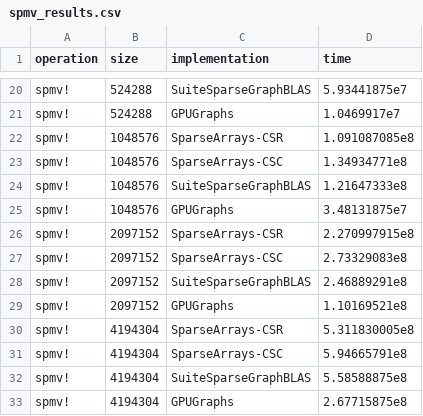
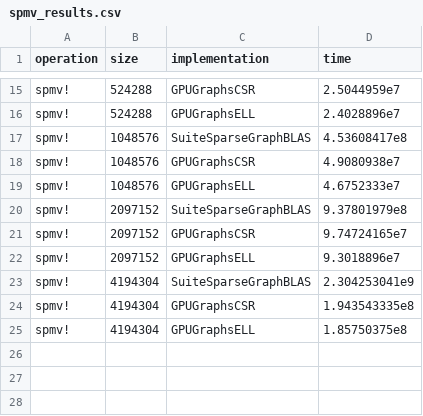
Before and after one commit to AntoineBut/GPUGraphs.jl, a CSV file: benchmark/out/spmv_results.csv, drawn as a sheet; only a part is shown, gaps mark what is left out; removed rows and columns are numbered as before the commit, all else as after; the diff covers the shown part only; the diff names each change by its address in the sheet, - before the commit and + after, or states it on an @@ line.

```diff
--- a/benchmark/out/spmv_results.csv
+++ b/benchmark/out/spmv_results.csv
-C15 (implementation): SuiteSparseGraphBLAS
+C15 (implementation): GPUGraphsCSR
-D15 (time): 5.93441875e7
+D15 (time): 2.5044959e7
-C16 (implementation): GPUGraphs
+C16 (implementation): GPUGraphsELL
-D16 (time): 1.0469917e7
+D16 (time): 2.4028896e7
-C17 (implementation): SparseArrays-CSR
+C17 (implementation): SuiteSparseGraphBLAS
-D17 (time): 1.091087085e8
+D17 (time): 4.53608417e8
-row 23: spmv! | 1048576 | SparseArrays-CSC | 1.34934771e8
-C18 (implementation): SuiteSparseGraphBLAS
+C18 (implementation): GPUGraphsCSR
-D18 (time): 1.21647333e8
+D18 (time): 4.9080938e7
-C19 (implementation): GPUGraphs
+C19 (implementation): GPUGraphsELL
-D19 (time): 3.48131875e7
+D19 (time): 4.6752333e7
-C20 (implementation): SparseArrays-CSR
+C20 (implementation): SuiteSparseGraphBLAS
-D20 (time): 2.270997915e8
+D20 (time): 9.37801979e8
-row 27: spmv! | 2097152 | SparseArrays-CSC | 2.73329083e8
-C21 (implementation): SuiteSparseGraphBLAS
+C21 (implementation): GPUGraphsCSR
-D21 (time): 2.46889291e8
+D21 (time): 9.74724165e7
-C22 (implementation): GPUGraphs
+C22 (implementation): GPUGraphsELL
-D22 (time): 1.10169521e8
+D22 (time): 9.3018896e7
-C23 (implementation): SparseArrays-CSR
+C23 (implementation): SuiteSparseGraphBLAS
-D23 (time): 5.311830005e8
+D23 (time): 2.304253041e9
-row 31: spmv! | 4194304 | SparseArrays-CSC | 5.94665791e8
-C24 (implementation): SuiteSparseGraphBLAS
+C24 (implementation): GPUGraphsCSR
-D24 (time): 5.58588875e8
+D24 (time): 1.943543335e8
-C25 (implementation): GPUGraphs
+C25 (implementation): GPUGraphsELL
-D25 (time): 2.67715875e8
+D25 (time): 1.85750375e8
```
Also changed, not shown: 5 removed rows and 26 edited cells elsewhere in this file, 13 other files.
